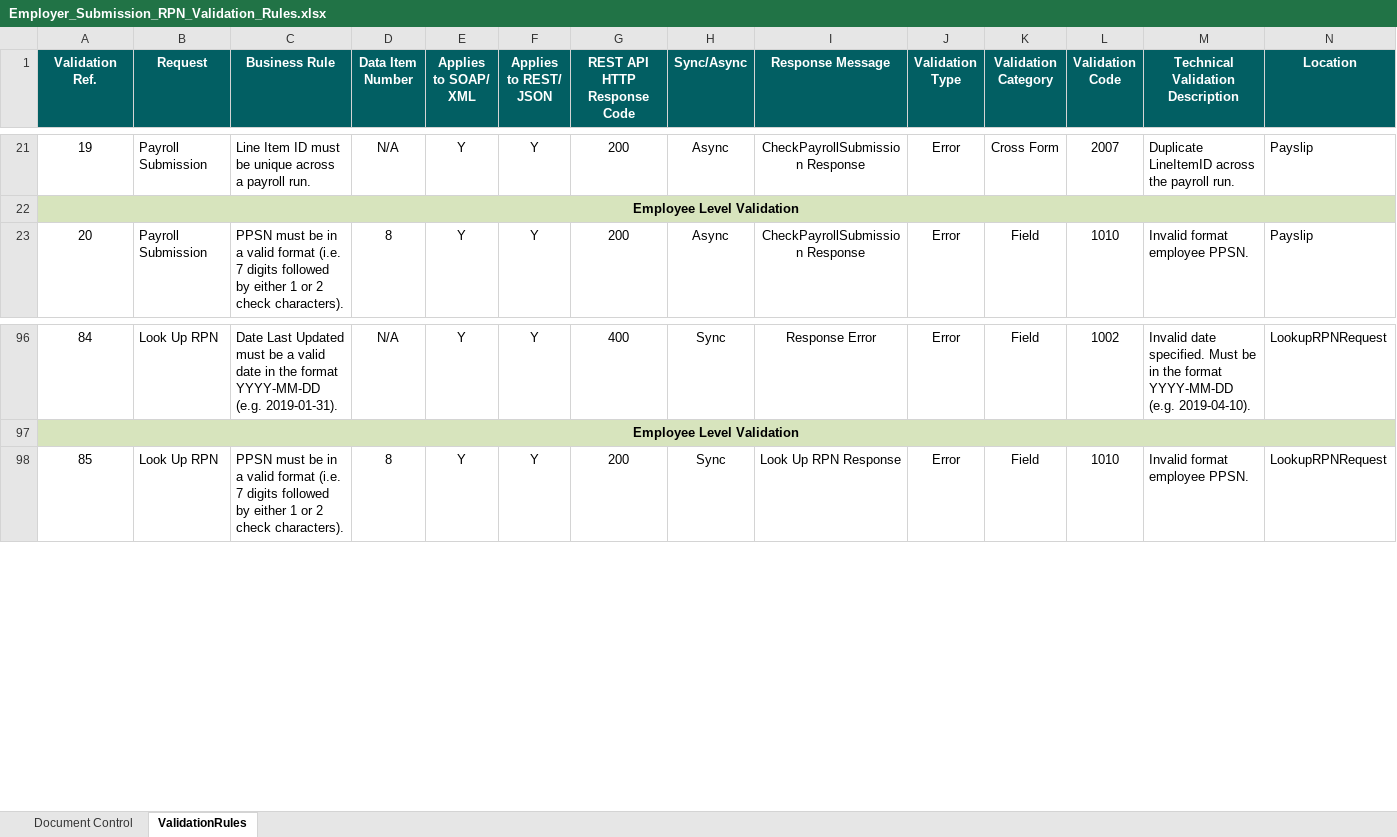
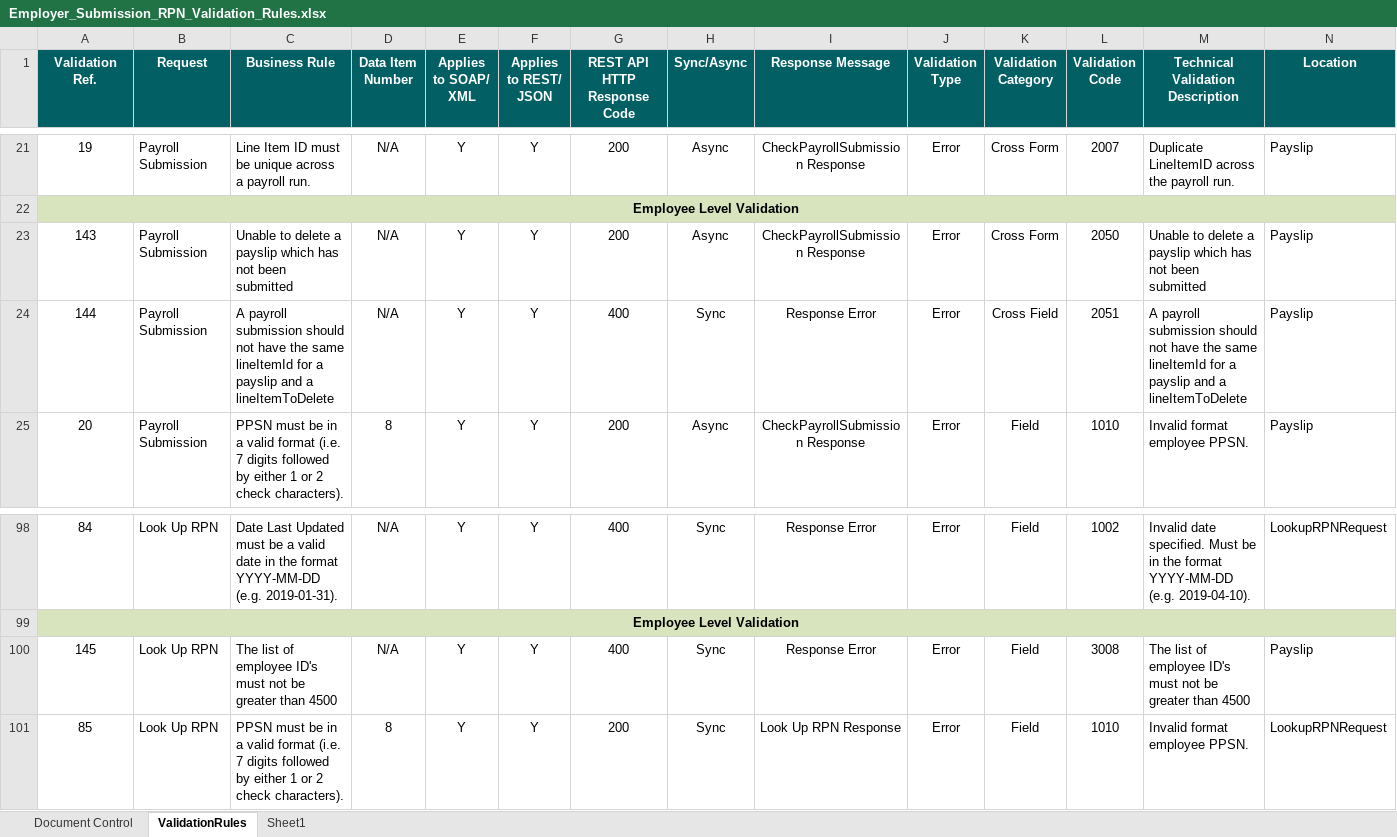
Before and after one commit to revtestaccount/paye-employers-documentation, an Excel workbook: data-items/Employer_Submission_RPN_Validation_Rules.xlsx, sheet ValidationRules, drawn as a sheet; only a part is shown, gaps mark what is left out; values as stored, in another font and other column widths than the file's, no borders; rows hold the shown columns only; the diff names each change by its address in the sheet, - before the commit and + after, or states it on an @@ line.

Commit message:
"validation rules update"

```diff
--- a/data-items/Employer_Submission_RPN_Validation_Rules.xlsx (sheet ValidationRules)
+++ b/data-items/Employer_Submission_RPN_Validation_Rules.xlsx (sheet ValidationRules)
+sheet tab: Sheet1
+row 23: 143 | Payroll Submission | Unable to delete a payslip which has not been submitted | N/A | Y | Y | 200 | Async | CheckPayrollSubmission Response | Error | Cross Form | 2050 | Unable to delete a payslip which has not been submitted | Payslip
+row 24: 144 | Payroll Submission | A payroll submission should not have the same lineItemId for a payslip and a lineItemToDelete | N/A | Y | Y | 400 | Sync | Response Error | Error | Cross Field | 2051 | A payroll submission should not have the same lineItemId for a payslip and a lineItemToDelete | Payslip
+row 100: 145 | Look Up RPN | The list of employee ID's must not be greater than 4500 | N/A | Y | Y | 400 | Sync | Response Error | Error | Field | 3008 | The list of employee ID's must not be greater than 4500 | Payslip
```
Also changed, not shown: charts or pictures, 1 other file.
